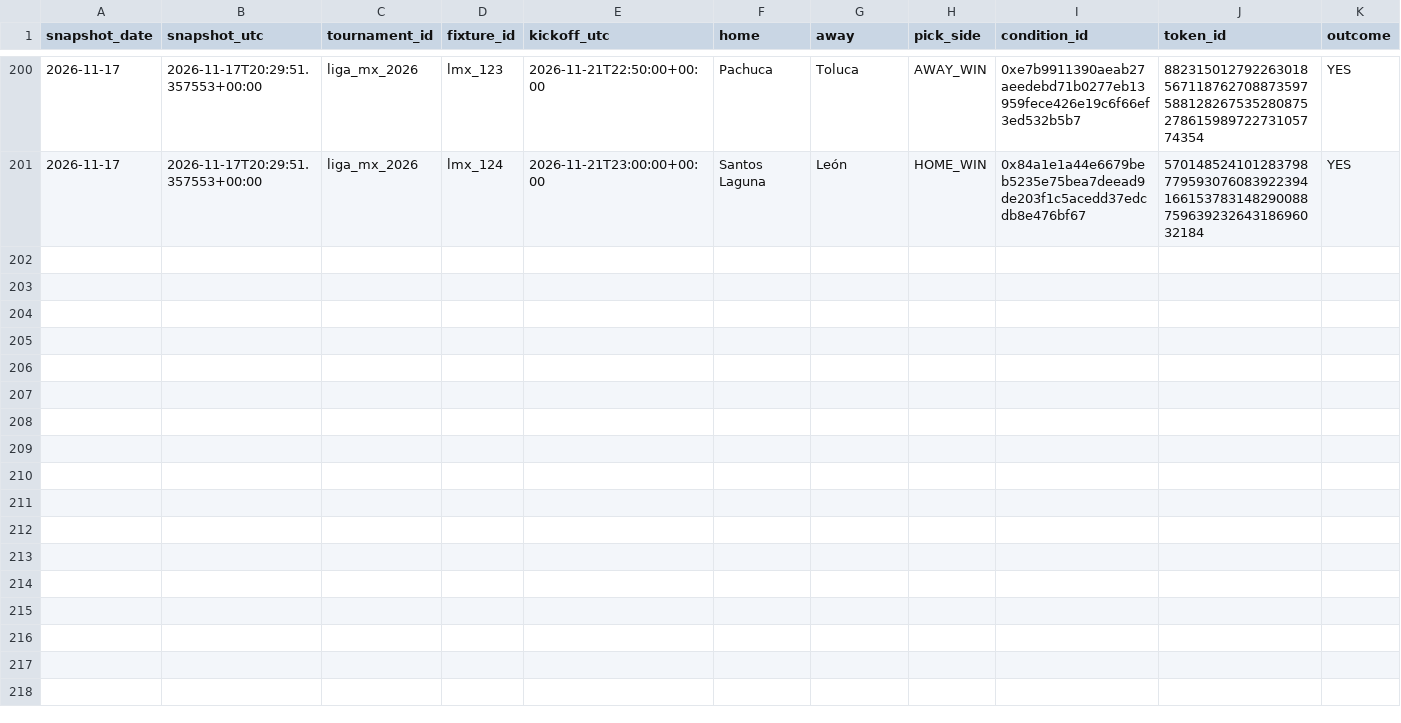
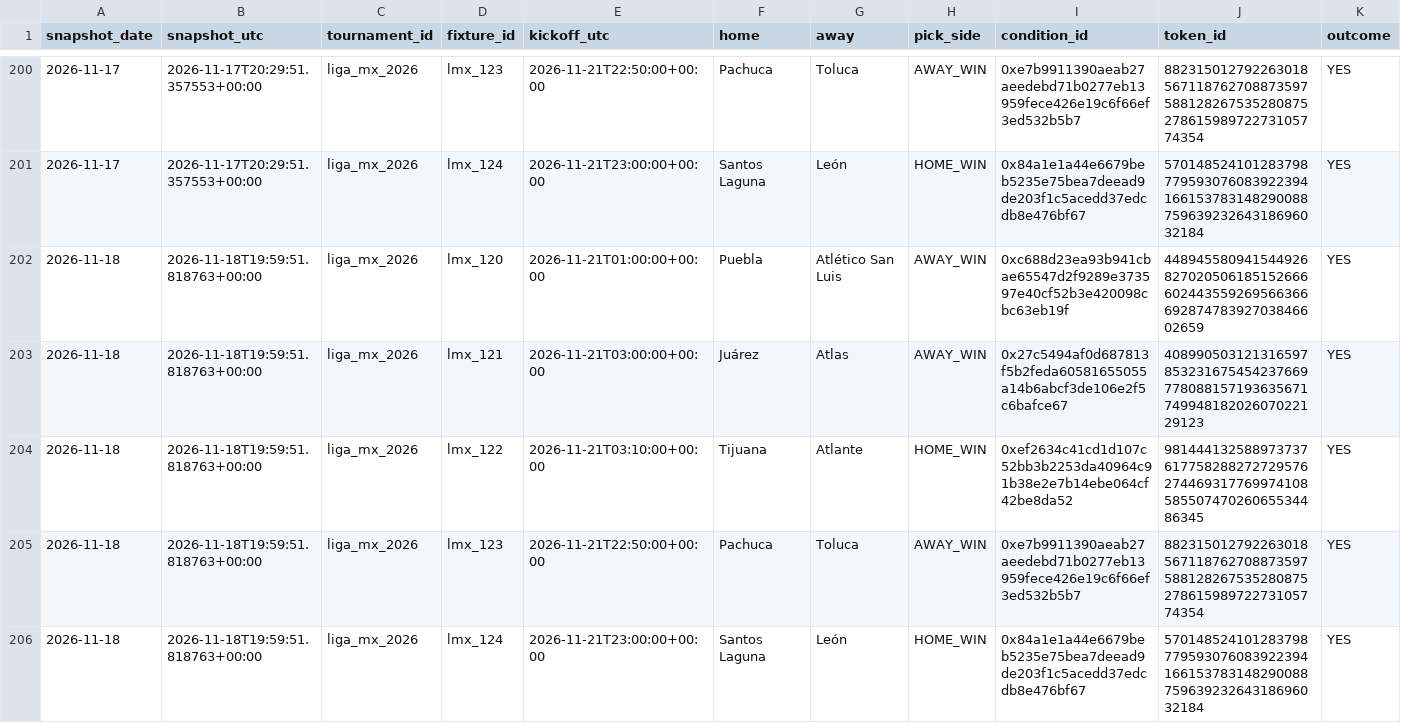
Before and after one commit to Hibra999/smart-polybets, a CSV file: data/liga_mx_2026/ingest/market_snapshots.csv, drawn as a sheet; only a part is shown, gaps mark what is left out; rows hold the shown columns only; the diff names each change by its address in the sheet, - before the commit and + after, or states it on an @@ line.

Commit message:
reports: refresh current Liga MX and NFL dashboards [skip ci]

```diff
--- a/data/liga_mx_2026/ingest/market_snapshots.csv
+++ b/data/liga_mx_2026/ingest/market_snapshots.csv
+row 202: 2026-11-18 | 2026-11-18T19:59:51.818763+00:00 | liga_mx_2026 | lmx_120 | 2026-11-21T01:00:00+00:00 | Puebla | Atlético San Luis | AWAY_WIN | 0xc688d23ea93b941cbae65547d2f9289e373597e40cf52b3e420098cbc63eb19f | 44894558094154492682702050618515266660244355926956636669287478392703846602659 | YES
+row 203: 2026-11-18 | 2026-11-18T19:59:51.818763+00:00 | liga_mx_2026 | lmx_121 | 2026-11-21T03:00:00+00:00 | Juárez | Atlas | AWAY_WIN | 0x27c5494af0d687813f5b2feda60581655055a14b6abcf3de106e2f5c6bafce67 | 40899050312131659785323167545423766977808815719363567174994818202607022129123 | YES
+row 204: 2026-11-18 | 2026-11-18T19:59:51.818763+00:00 | liga_mx_2026 | lmx_122 | 2026-11-21T03:10:00+00:00 | Tijuana | Atlante | HOME_WIN | 0xef2634c41cd1d107c52bb3b2253da40964c91b38e2e7b14ebe064cf42be8da52 | 98144413258897373761775828827272957627446931776997410858550747026065534486345 | YES
+row 205: 2026-11-18 | 2026-11-18T19:59:51.818763+00:00 | liga_mx_2026 | lmx_123 | 2026-11-21T22:50:00+00:00 | Pachuca | Toluca | AWAY_WIN | 0xe7b9911390aeab27aeedebd71b0277eb13959fece426e19c6f66ef3ed532b5b7 | 88231501279226301856711876270887359758812826753528087527861598972273105774354 | YES
+row 206: 2026-11-18 | 2026-11-18T19:59:51.818763+00:00 | liga_mx_2026 | lmx_124 | 2026-11-21T23:00:00+00:00 | Santos Laguna | León | HOME_WIN | 0x84a1e1a44e6679beb5235e75bea7deead9de203f1c5acedd37edcdb8e476bf67 | 57014852410128379877959307608392239416615378314829008875963923264318696032184 | YES
```
Also changed, not shown: data/nfl_2026/ingest/market_snapshots.csv, 2 other files.
